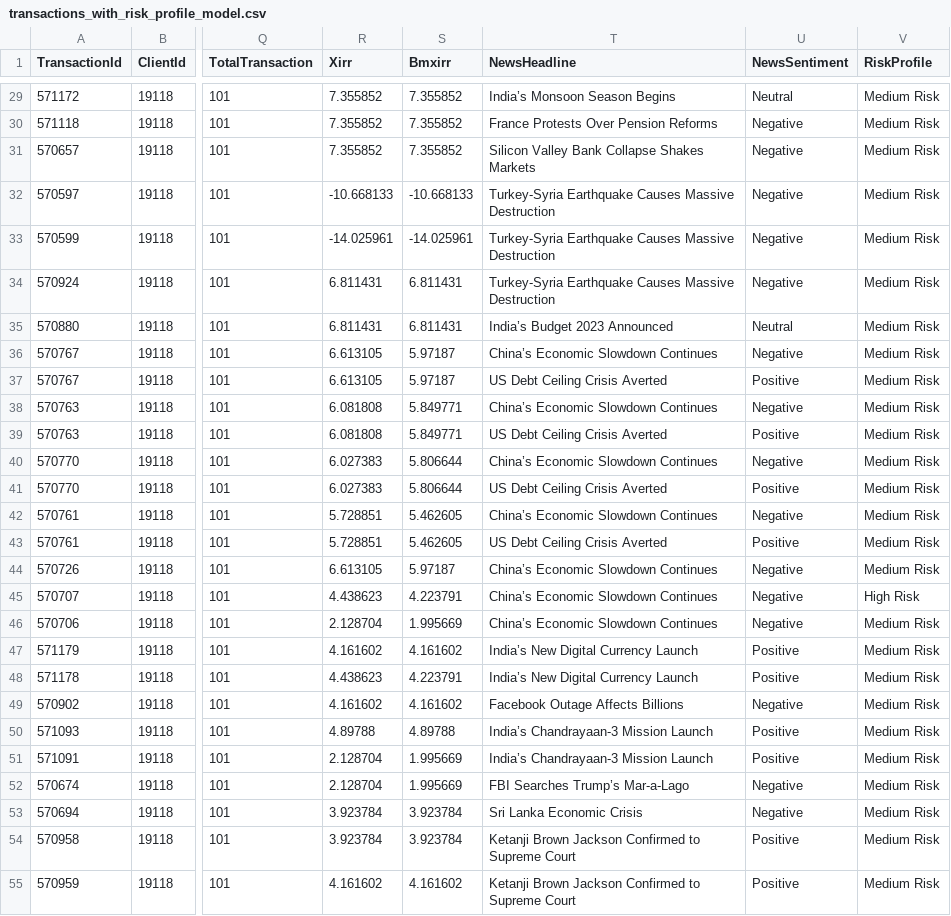
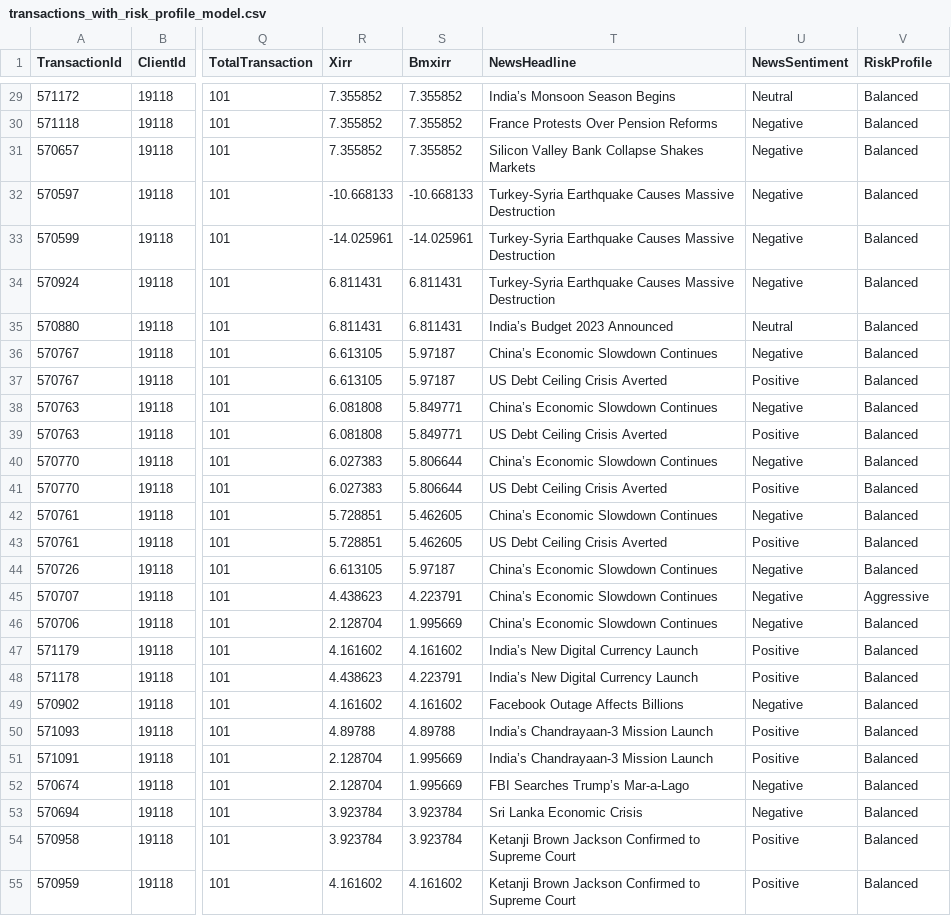
Before and after one commit to bringpeace/risk-master-be, a CSV file: Data/transactions_with_risk_profile_model.csv, drawn as a sheet; only a part is shown, gaps mark what is left out; the diff covers the shown part only; the diff names each change by its address in the sheet, - before the commit and + after, or states it on an @@ line.

```diff
--- a/Data/transactions_with_risk_profile_model.csv
+++ b/Data/transactions_with_risk_profile_model.csv
-V29:V44 (RiskProfile): Medium Risk
+V29:V44 (RiskProfile): Balanced
-V45 (RiskProfile): High Risk
+V45 (RiskProfile): Aggressive
-V46:V55 (RiskProfile): Medium Risk
+V46:V55 (RiskProfile): Balanced
```
Also changed, not shown: 74 edited cells elsewhere in this file, Data/transactions_with_risk_profile_predict.csv, 4 other files.
